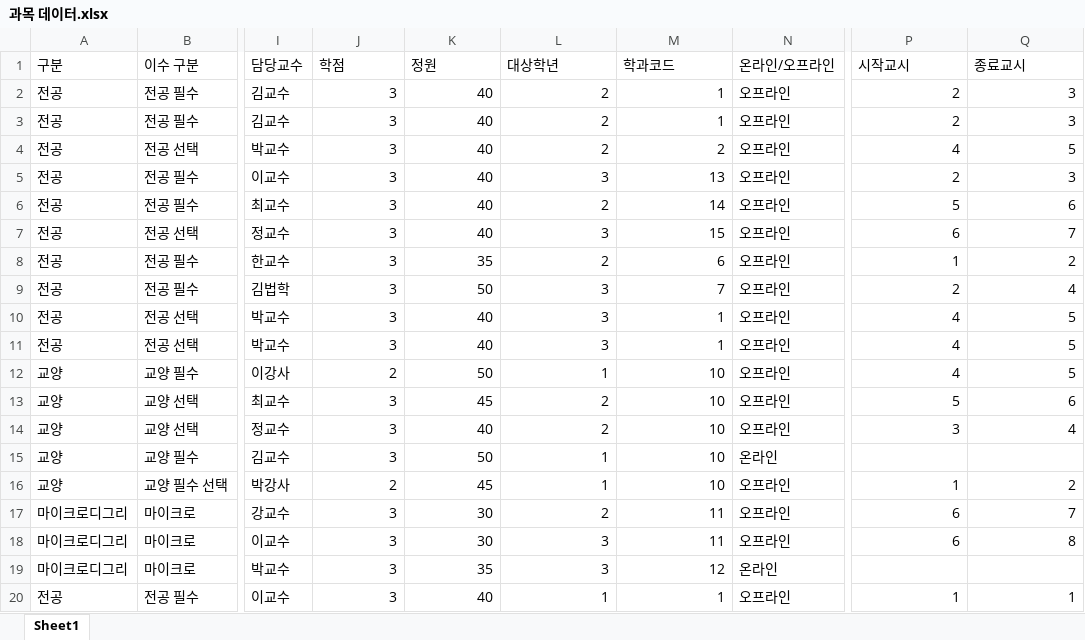
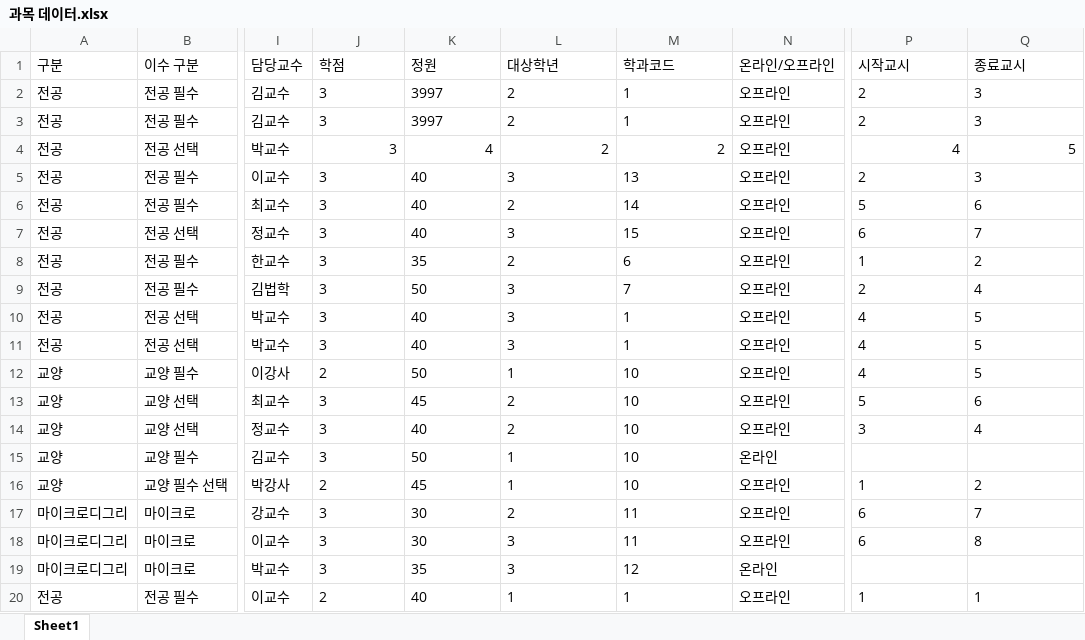
Before and after one commit to Jongho-Lee-dev/course-recommendation-timetable, an Excel workbook: 과목 데이터.xlsx, sheet Sheet1, drawn as a sheet; only a part is shown, gaps mark what is left out; values as stored, in another font and other column widths than the file's, no borders; the diff names each change by its address in the sheet, - before the commit and + after, or states it on an @@ line.

Commit message:
feat: 과목 데이터 수정

```diff
--- a/과목 데이터.xlsx (sheet Sheet1)
+++ b/과목 데이터.xlsx (sheet Sheet1)
-J2:J3 alignment: right
+J2:J3 alignment: left
-K2:K3 (정원): 40
+K2:K3 (정원): 3997
-L2:M3 alignment: right
+L2:M3 alignment: left
-P2:Q3 alignment: right
+P2:Q3 alignment: left
-K4 (정원): 40
+K4 (정원): 4
-J5:M19 alignment: right
+J5:M19 alignment: left
-P5:Q14 alignment: right
+P5:Q14 alignment: left
-P16:Q18 alignment: right
+P16:Q18 alignment: left
-J20 (학점): 3
+J20 (학점): 2
-K20:M20 alignment: right
+K20:M20 alignment: left
-P20:Q20 alignment: right
+P20:Q20 alignment: left
```
